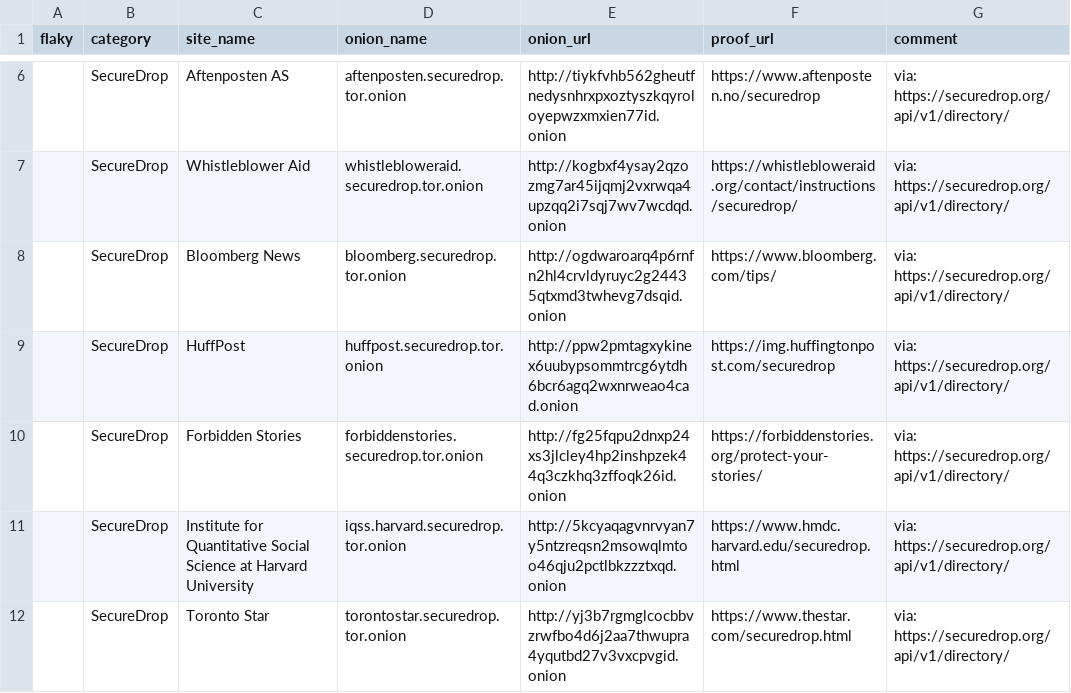
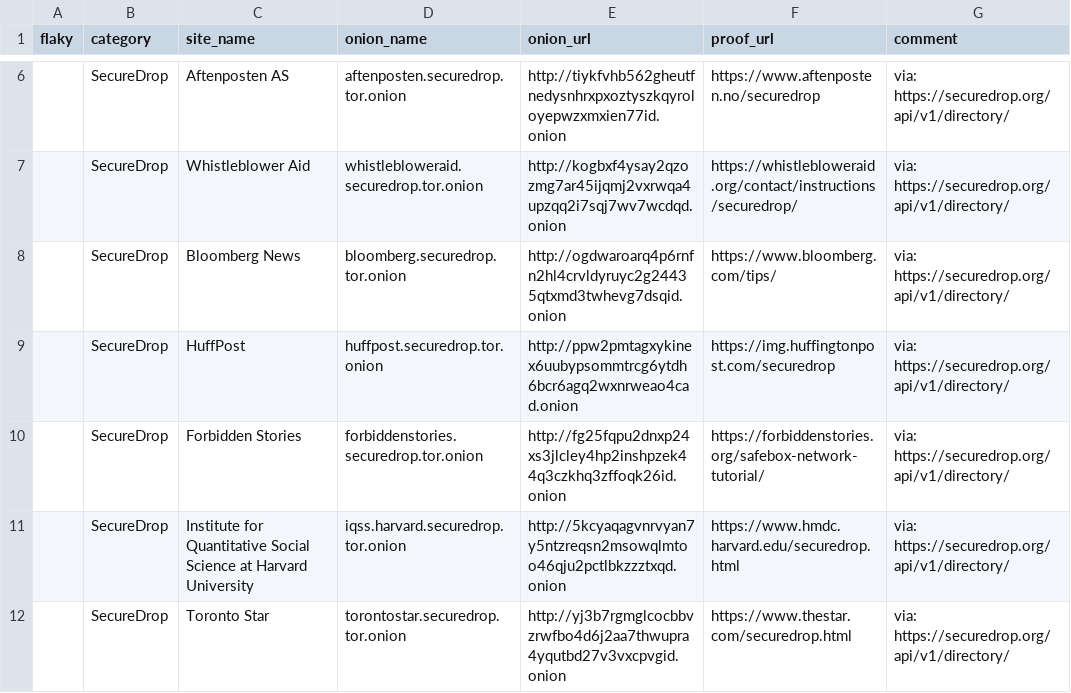
Before and after one commit to alecmuffett/real-world-onion-sites, a CSV file: securedrop-api.csv, drawn as a sheet; only a part is shown, gaps mark what is left out.

```diff
--- a/securedrop-api.csv
+++ b/securedrop-api.csv
@@ -9,3 +9,3 @@ flaky,category,site_name,onion_name,onion_url,proof_url,comment
 ,SecureDrop,HuffPost,huffpost.securedrop.tor.onion,http://ppw2pmtagxykinex6uubypsommtrcg6ytdh6bcr6agq2wxnrweao4cad.onion,https://img.huffingtonpost.com/securedrop,via: https://securedrop.org/api/v1/directory/
-,SecureDrop,Forbidden Stories,forbiddenstories.securedrop.tor.onion,http://fg25fqpu2dnxp24xs3jlcley4hp2inshpzek44q3czkhq3zffoqk26id.onion,https://forbiddenstories.org/protect-your-stories/,via: https://securedrop.org/api/v1/directory/
+,SecureDrop,Forbidden Stories,forbiddenstories.securedrop.tor.onion,http://fg25fqpu2dnxp24xs3jlcley4hp2inshpzek44q3czkhq3zffoqk26id.onion,https://forbiddenstories.org/safebox-network-tutorial/,via: https://securedrop.org/api/v1/directory/
 ,SecureDrop,Institute for Quantitative Social Science at Harvard University,iqss.harvard.securedrop.tor.onion,http://5kcyaqagvnrvyan7y5ntzreqsn2msowqlmtoo46qju2pctlbkzzztxqd.onion,https://www.hmdc.harvard.edu/securedrop.html,via: https://securedrop.org/api/v1/directory/
```
Also changed, not shown: master.csv, 1 other file.
